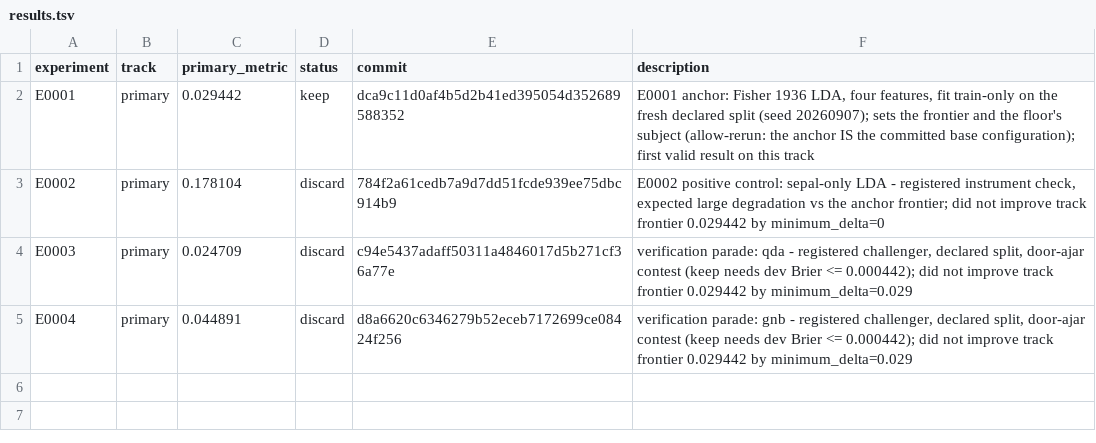
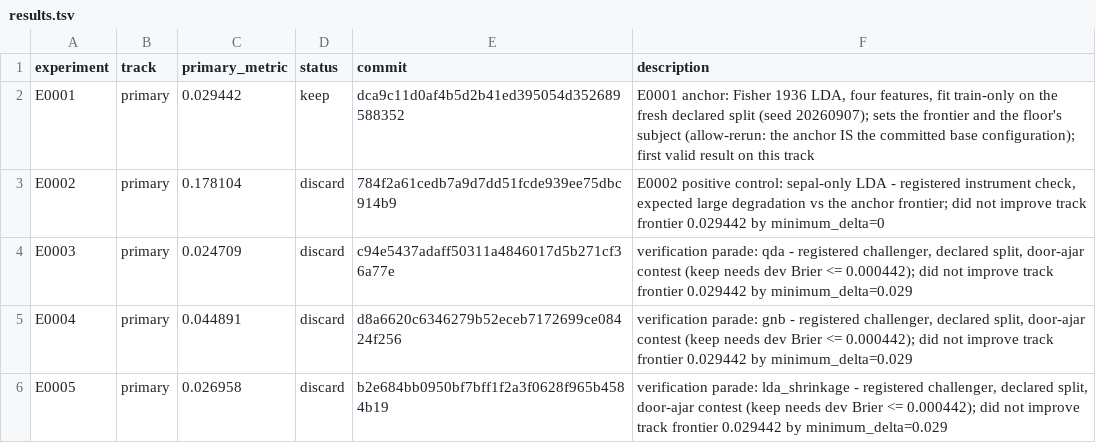
Before and after one commit to Xiang-Shan/klein-auto-research, a TSV file: studies/08-iris-rematch/results.tsv, drawn as a sheet; the diff names each change by its address in the sheet, - before the commit and + after, or states it on an @@ line.

```diff
--- a/studies/08-iris-rematch/results.tsv
+++ b/studies/08-iris-rematch/results.tsv
+row 6: E0005 | primary | 0.026958 | discard | b2e684bb0950bf7bff1f2a3f0628f965b4584b19 | verification parade: lda_shrinkage - registered challenger, declared split, door-ajar contest (keep needs dev Brier <= 0.000442); did not improve track frontier 0.029442 by minimum_delta=0.029
```
Also changed, not shown: studies/08-iris-rematch/aux_metrics.tsv, 5 other files.
